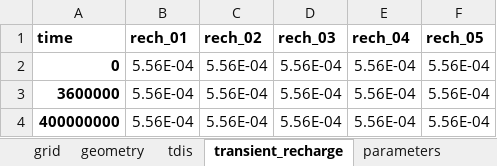
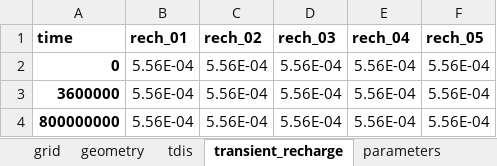
Before and after one commit to femarivera/ConfinedLab, an Excel workbook: assets/3D/setup.xlsx, sheet transient_recharge, drawn as a sheet; values as stored, in another font and other column widths than the file's, no borders; the diff names each change by its address in the sheet, - before the commit and + after, or states it on an @@ line.

```diff
--- a/assets/3D/setup.xlsx (sheet transient_recharge)
+++ b/assets/3D/setup.xlsx (sheet transient_recharge)
-A4 (time): 400000000
+A4 (time): 800000000
```
Also changed, not shown: sheet parameter_analysis, sheet q_values_tr, sheet q_values_st, sheet wells, sheet parameters, sheet geometry, assets/2D/setup.xlsx, setup.xlsx, 13 other files.
